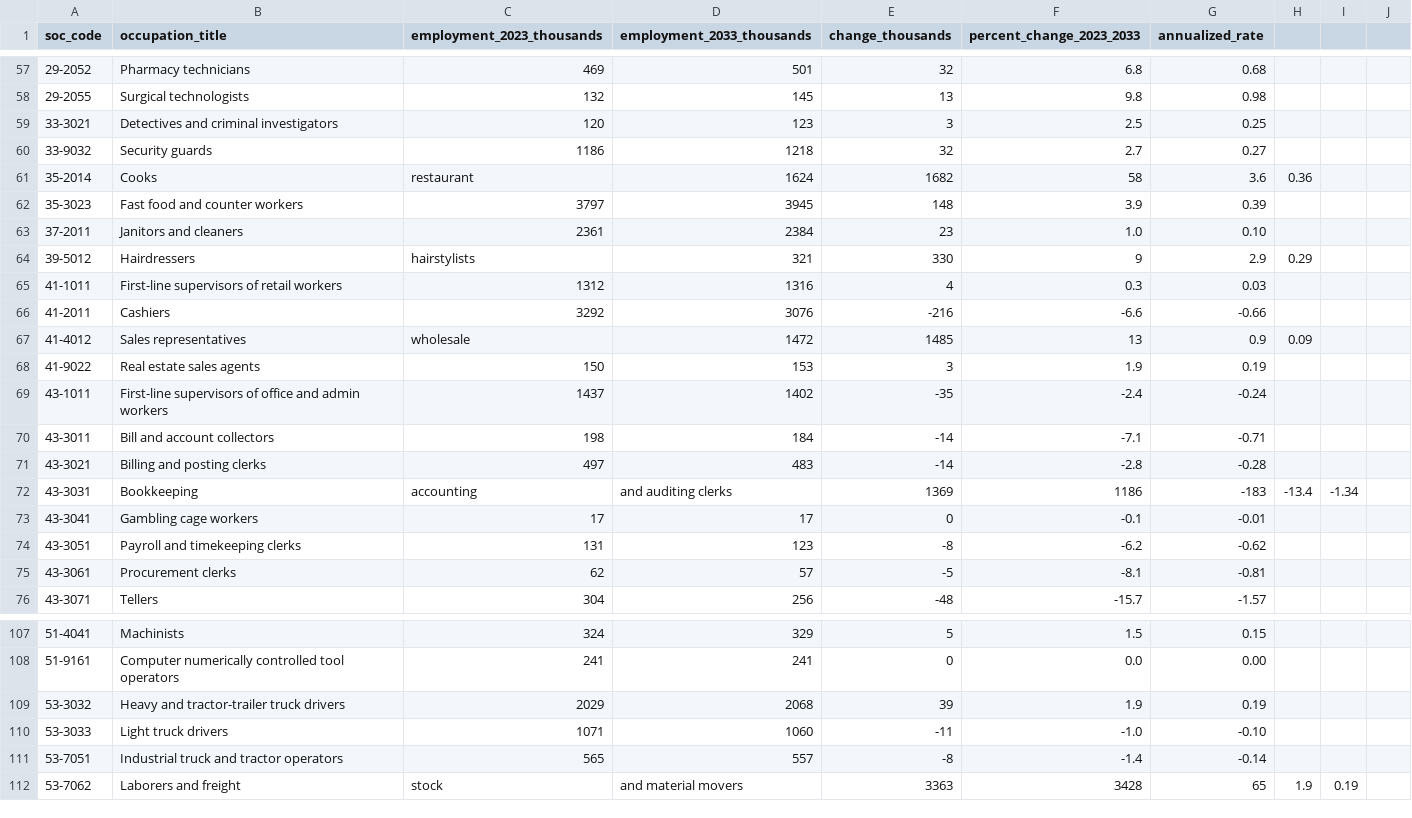
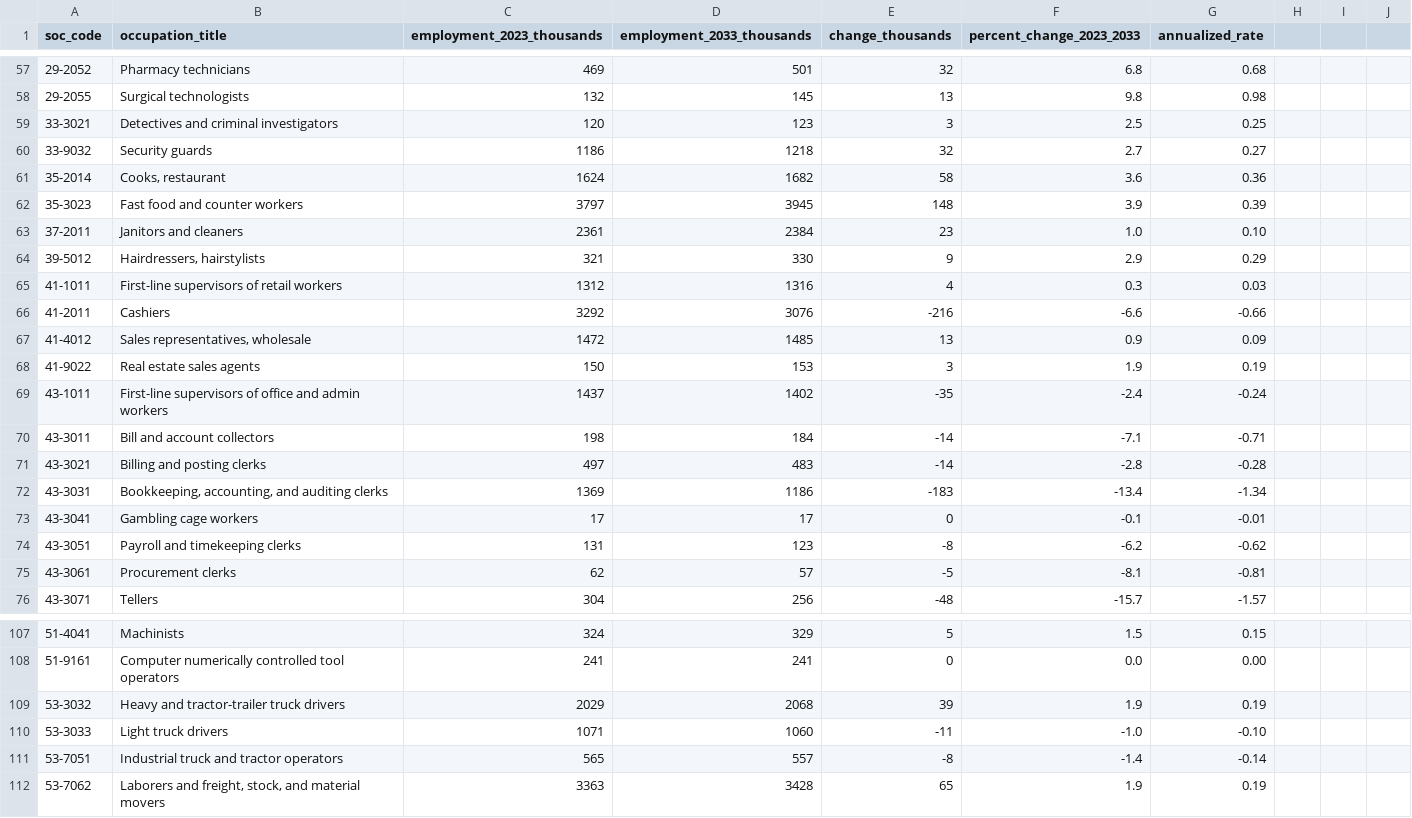
Before and after one commit to pecel-lelele/adept, a CSV file: src/data/seed/bls_projections_2023_2033.csv, drawn as a sheet; only a part is shown, gaps mark what is left out; the diff covers the shown part only.

```diff
--- a/src/data/seed/bls_projections_2023_2033.csv
+++ b/src/data/seed/bls_projections_2023_2033.csv
@@ -60,9 +60,9 @@ soc_code,occupation_title,employment_2023_thousands,employment_2033_thousands,ch
 33-9032,Security guards,1186,1218,32,2.7,0.27
-35-2014,Cooks, restaurant,1624,1682,58,3.6,0.36
+35-2014,"Cooks, restaurant",1624,1682,58,3.6,0.36
 35-3023,Fast food and counter workers,3797,3945,148,3.9,0.39
 37-2011,Janitors and cleaners,2361,2384,23,1.0,0.10
-39-5012,Hairdressers, hairstylists,321,330,9,2.9,0.29
+39-5012,"Hairdressers, hairstylists",321,330,9,2.9,0.29
 41-1011,First-line supervisors of retail workers,1312,1316,4,0.3,0.03
 41-2011,Cashiers,3292,3076,-216,-6.6,-0.66
-41-4012,Sales representatives, wholesale,1472,1485,13,0.9,0.09
+41-4012,"Sales representatives, wholesale",1472,1485,13,0.9,0.09
 41-9022,Real estate sales agents,150,153,3,1.9,0.19
@@ -71,3 +71,3 @@ soc_code,occupation_title,employment_2023_thousands,employment_2033_thousands,ch
 43-3021,Billing and posting clerks,497,483,-14,-2.8,-0.28
-43-3031,Bookkeeping, accounting, and auditing clerks,1369,1186,-183,-13.4,-1.34
+43-3031,"Bookkeeping, accounting, and auditing clerks",1369,1186,-183,-13.4,-1.34
 43-3041,Gambling cage workers,17,17,0,-0.1,-0.01
@@ -111,2 +111,2 @@ soc_code,occupation_title,employment_2023_thousands,employment_2033_thousands,ch
 53-7051,Industrial truck and tractor operators,565,557,-8,-1.4,-0.14
-53-7062,Laborers and freight, stock, and material movers,3363,3428,65,1.9,0.19
+53-7062,"Laborers and freight, stock, and material movers",3363,3428,65,1.9,0.19
```
Also changed, not shown: 120 edited cells elsewhere in this file, src/data/seed/labor_decay.csv, 20 other files.
